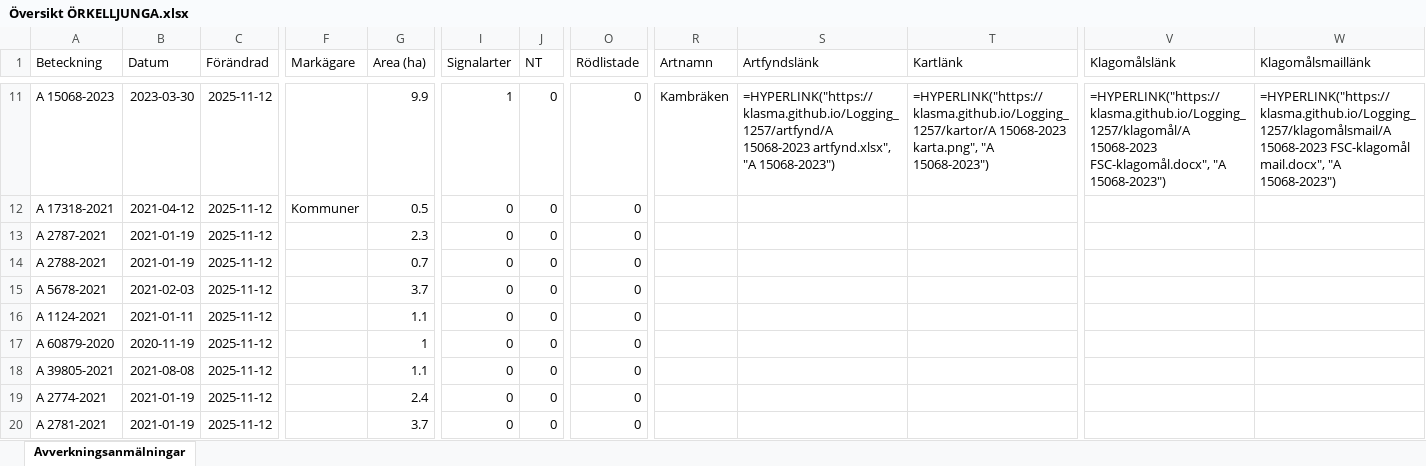
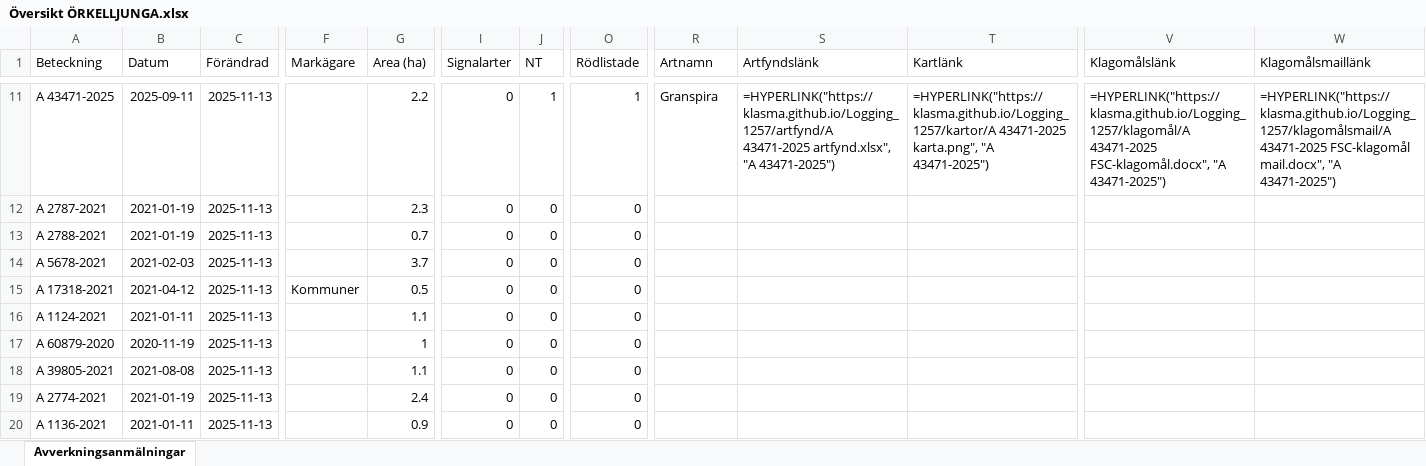
Before and after one commit to klasma/Logging_1257, an Excel workbook: Översikt ÖRKELLJUNGA.xlsx, sheet Avverkningsanmälningar, drawn as a sheet; only a part is shown, gaps mark what is left out; values as stored, in another font and other column widths than the file's, no borders; formulas without a stored value are shown as written; the diff covers the shown part only; the diff names each change by its address in the sheet, - before the commit and + after, or states it on an @@ line.

```diff
--- a/Översikt ÖRKELLJUNGA.xlsx (sheet Avverkningsanmälningar)
+++ b/Översikt ÖRKELLJUNGA.xlsx (sheet Avverkningsanmälningar)
-A11 (Beteckning): A 15068-2023
+A11 (Beteckning): A 43471-2025
-B11 (Datum): 2023-03-30
+B11 (Datum): 2025-09-11
-C11:C20 (Förändrad): 2025-11-12
+C11:C20 (Förändrad): 2025-11-13
-G11 (Area (ha)): 9.9
+G11 (Area (ha)): 2.2
-I11 (Signalarter): 1
+I11 (Signalarter): 0
-J11 (NT): 0
+J11 (NT): 1
-O11 (Rödlistade): 0
+O11 (Rödlistade): 1
-R11 (Artnamn): Kambräken
+R11 (Artnamn): Granspira
-S11 (Artfyndslänk): =HYPERLINK("https://klasma.github.io/Logging_1257/artfynd/A 15068-2023 artfynd.xlsx", "A 15068-2023")
+S11 (Artfyndslänk): =HYPERLINK("https://klasma.github.io/Logging_1257/artfynd/A 43471-2025 artfynd.xlsx", "A 43471-2025")
-T11 (Kartlänk): =HYPERLINK("https://klasma.github.io/Logging_1257/kartor/A 15068-2023 karta.png", "A 15068-2023")
+T11 (Kartlänk): =HYPERLINK("https://klasma.github.io/Logging_1257/kartor/A 43471-2025 karta.png", "A 43471-2025")
-V11 (Klagomålslänk): =HYPERLINK("https://klasma.github.io/Logging_1257/klagomål/A 15068-2023 FSC-klagomål.docx", "A 15068-2023")
+V11 (Klagomålslänk): =HYPERLINK("https://klasma.github.io/Logging_1257/klagomål/A 43471-2025 FSC-klagomål.docx", "A 43471-2025")
-W11 (Klagomålsmaillänk): =HYPERLINK("https://klasma.github.io/Logging_1257/klagomålsmail/A 15068-2023 FSC-klagomål mail.docx", "A 15068-2023")
+W11 (Klagomålsmaillänk): =HYPERLINK("https://klasma.github.io/Logging_1257/klagomålsmail/A 43471-2025 FSC-klagomål mail.docx", "A 43471-2025")
-A12 (Beteckning): A 17318-2021
+A12 (Beteckning): A 2787-2021
-B12 (Datum): 2021-04-12
+B12 (Datum): 2021-01-19
-F12 (Markägare): Kommuner
+F12 (Markägare): (empty)
-G12 (Area (ha)): 0.5
+G12 (Area (ha)): 2.3
-A13 (Beteckning): A 2787-2021
+A13 (Beteckning): A 2788-2021
-G13 (Area (ha)): 2.3
+G13 (Area (ha)): 0.7
-A14 (Beteckning): A 2788-2021
+A14 (Beteckning): A 5678-2021
-B14 (Datum): 2021-01-19
+B14 (Datum): 2021-02-03
-G14 (Area (ha)): 0.7
+G14 (Area (ha)): 3.7
-A15 (Beteckning): A 5678-2021
+A15 (Beteckning): A 17318-2021
-B15 (Datum): 2021-02-03
+B15 (Datum): 2021-04-12
-F15 (Markägare): (empty)
+F15 (Markägare): Kommuner
-G15 (Area (ha)): 3.7
+G15 (Area (ha)): 0.5
-A20 (Beteckning): A 2781-2021
+A20 (Beteckning): A 1136-2021
-B20 (Datum): 2021-01-19
+B20 (Datum): 2021-01-11
-G20 (Area (ha)): 3.7
+G20 (Area (ha)): 0.9
```
Also changed, not shown: 1125 edited cells elsewhere in this sheet, artfynd/A 15068-2023 artfynd.xlsx, artfynd/A 35245-2025 artfynd.xlsx, 52 other files.
